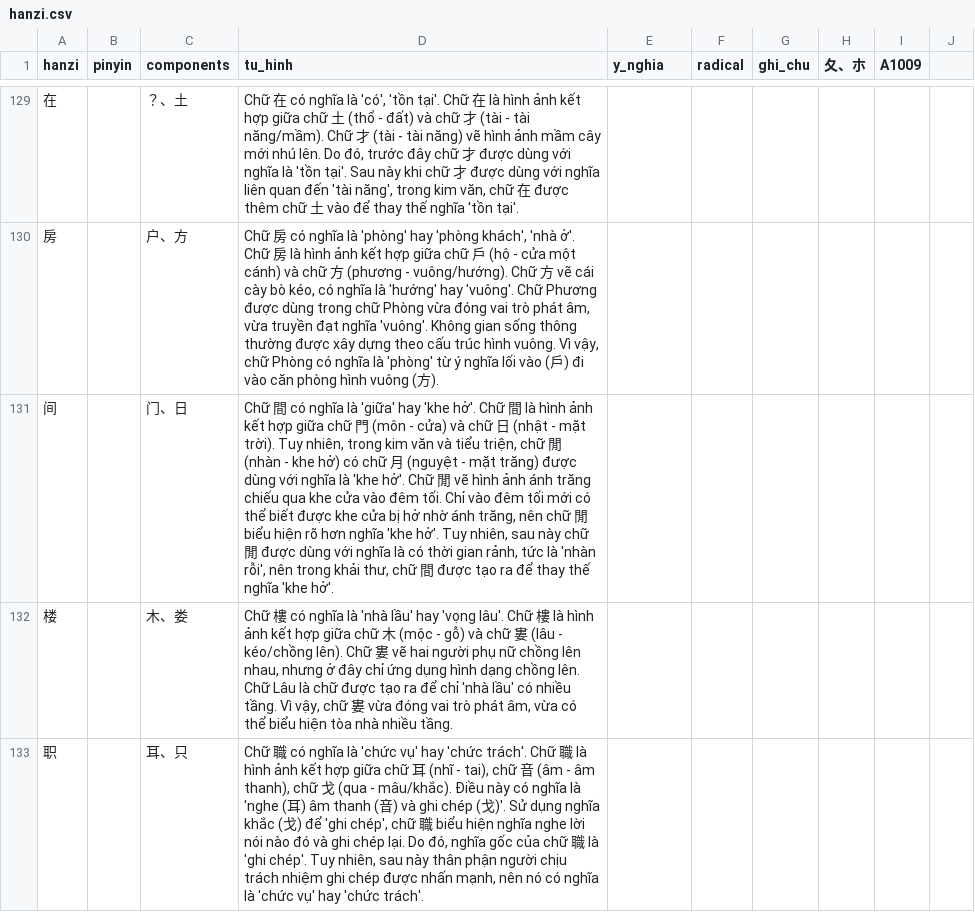
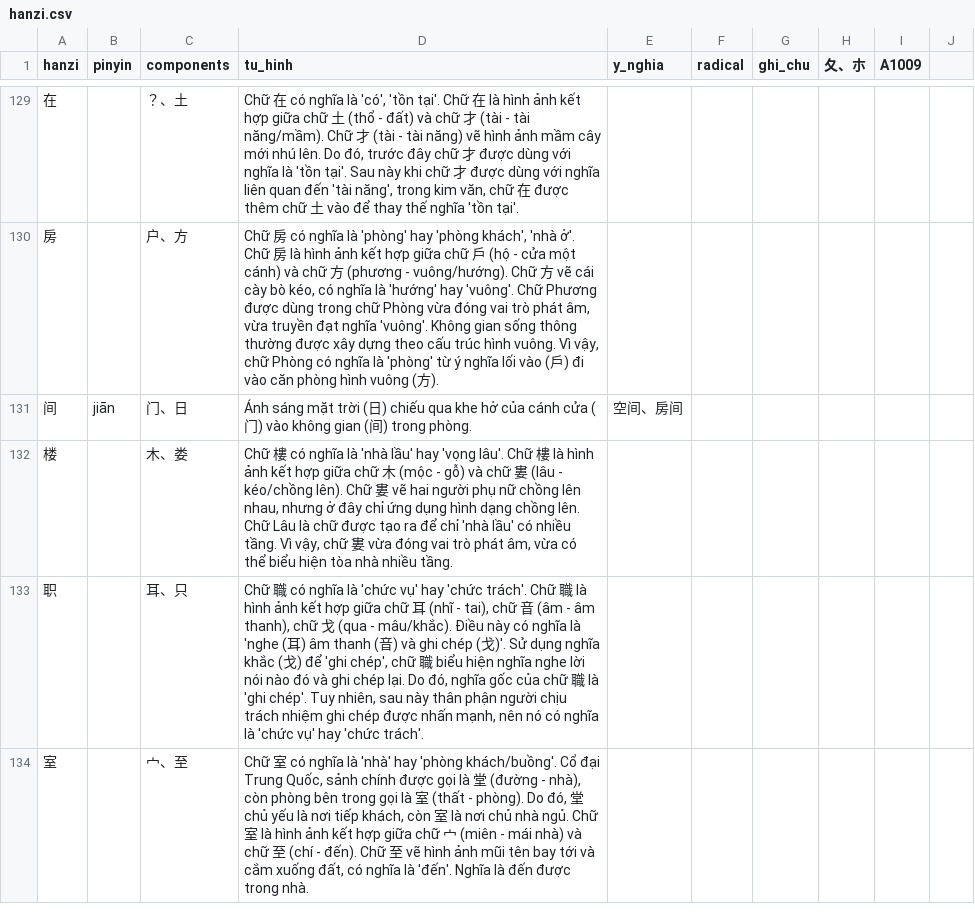
Before and after one commit to idmchinese/idmchinese.github.io, a CSV file: assets/hanzi/hanzi.csv, drawn as a sheet; only a part is shown, gaps mark what is left out; the shorter side is filled out with more unchanged rows; the diff covers the shown part only.

```diff
--- a/assets/hanzi/hanzi.csv
+++ b/assets/hanzi/hanzi.csv
@@ -132,3 +132,3 @@ hanzi,pinyin,components,tu_hinh,y_nghia,radical,ghi_chu,夂、朩,A1009,
 房,,户、方,"Chữ 房 có nghĩa là 'phòng' hay 'phòng khách', 'nhà ở'. Chữ 房 là hình ảnh kết hợp giữa chữ 戶 (hộ - cửa một cánh) và chữ 方 (phương - vuông/hướng). Chữ 方 vẽ cái cày bò kéo, có nghĩa là 'hướng' hay 'vuông'. Chữ Phương được dùng trong chữ Phòng vừa đóng vai trò phát âm, vừa truyền đạt nghĩa 'vuông'. Không gian sống thông thường được xây dựng theo cấu trúc hình vuông. Vì vậy, chữ Phòng có nghĩa là 'phòng' từ ý nghĩa lối vào (戶) đi vào căn phòng hình vuông (方).",,,,,,
-间,,门、日,"Chữ 間 có nghĩa là 'giữa' hay 'khe hở'. Chữ 間 là hình ảnh kết hợp giữa chữ 門 (môn - cửa) và chữ 日 (nhật - mặt trời). Tuy nhiên, trong kim văn và tiểu triện, chữ 閒 (nhàn - khe hở) có chữ 月 (nguyệt - mặt trăng) được dùng với nghĩa là 'khe hở'. Chữ 閒 vẽ hình ảnh ánh trăng chiếu qua khe cửa vào đêm tối. Chỉ vào đêm tối mới có thể biết được khe cửa bị hở nhờ ánh trăng, nên chữ 閒 biểu hiện rõ hơn nghĩa 'khe hở'. Tuy nhiên, sau này chữ 閒 được dùng với nghĩa là có thời gian rảnh, tức là 'nhàn rỗi', nên trong khải thư, chữ 間 được tạo ra để thay thế nghĩa 'khe hở'.",,,,,,
+间,jiān,门、日,Ánh sáng mặt trời (日) chiếu qua khe hở của cánh cửa (门) vào không gian (间) trong phòng.,空间、房间,,,,,
 楼,,木、娄,"Chữ 樓 có nghĩa là 'nhà lầu' hay 'vọng lâu'. Chữ 樓 là hình ảnh kết hợp giữa chữ 木 (mộc - gỗ) và chữ 婁 (lâu - kéo/chồng lên). Chữ 婁 vẽ hai người phụ nữ chồng lên nhau, nhưng ở đây chỉ ứng dụng hình dạng chồng lên. Chữ Lâu là chữ được tạo ra để chỉ 'nhà lầu' có nhiều tầng. Vì vậy, chữ 婁 vừa đóng vai trò phát âm, vừa có thể biểu hiện tòa nhà nhiều tầng.",,,,,,
```
Also changed, not shown: 43 edited cells elsewhere in this file.
